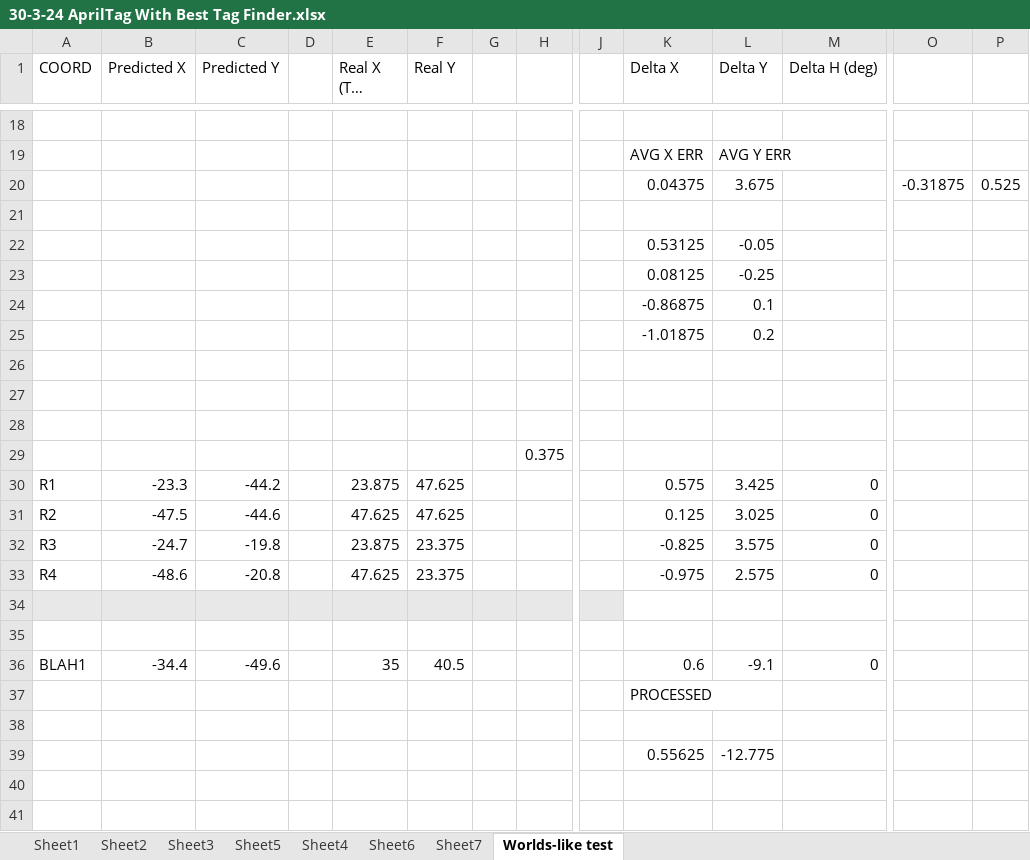
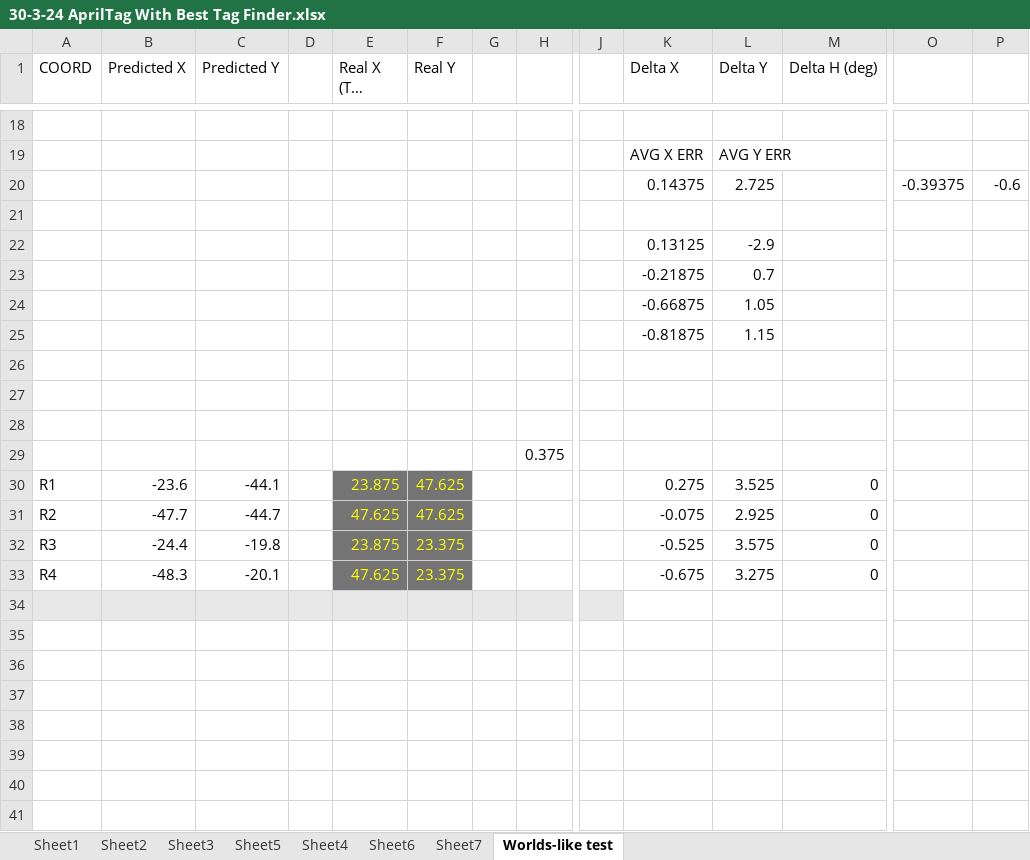
Before and after one commit to FTCTeam10298/2023-24-code, an Excel workbook: AprilTag Performance Evaluation/30-3-24 AprilTag With Best Tag Finder.xlsx, sheet Worlds-like test, drawn as a sheet; only a part is shown, gaps mark what is left out; long unchanged cells end in …; values as stored, in another font and other column widths than the file's, no borders; removed rows and columns are numbered as before the commit, all else as after; rows hold the shown columns only; the diff covers the shown part only; the diff names each change by its address in the sheet, - before the commit and + after, or states it on an @@ line.

Commit message:
Adds function to calculate the deltas for our four given points

```diff
--- a/AprilTag Performance Evaluation/30-3-24 AprilTag With Best Tag Finder.xlsx (sheet Worlds-like test)
+++ b/AprilTag Performance Evaluation/30-3-24 AprilTag With Best Tag Finder.xlsx (sheet Worlds-like test)
-row 20:  |  |  |  |  |  |  |  |  | 0.04375 | 3.675 |  | -0.31875 | 0.525
+row 20:  |  |  |  |  |  |  |  |  | 0.14375 | 2.725 |  | -0.39375 | -0.6
-row 22:  |  |  |  |  |  |  |  |  | 0.53125 | -0.05
-row 23:  |  |  |  |  |  |  |  |  | 0.08125 | -0.25
-row 24:  |  |  |  |  |  |  |  |  | -0.86875 | 0.1
-row 25:  |  |  |  |  |  |  |  |  | -1.01875 | 0.2
+row 22:  |  |  |  |  |  |  |  |  | 0.13125 | -2.9
+row 23:  |  |  |  |  |  |  |  |  | -0.21875 | 0.7
+row 24:  |  |  |  |  |  |  |  |  | -0.66875 | 1.05
+row 25:  |  |  |  |  |  |  |  |  | -0.81875 | 1.15
-B30 (Predicted X): -23.3
+B30 (Predicted X): -23.6
-C30 (Predicted Y): -44.2
+C30 (Predicted Y): -44.1
@@ E30:F33 fill: none → #747474, text colour: black → #FFFF00 @@
-K30 (Delta X): 0.575
+K30 (Delta X): 0.275
-L30 (Delta Y): 3.425
+L30 (Delta Y): 3.525
-B31 (Predicted X): -47.5
+B31 (Predicted X): -47.7
-C31 (Predicted Y): -44.6
+C31 (Predicted Y): -44.7
-K31 (Delta X): 0.125
+K31 (Delta X): -0.075
-L31 (Delta Y): 3.025
+L31 (Delta Y): 2.925
-B32 (Predicted X): -24.7
+B32 (Predicted X): -24.4
-K32 (Delta X): -0.825
+K32 (Delta X): -0.525
-B33 (Predicted X): -48.6
+B33 (Predicted X): -48.3
-C33 (Predicted Y): -20.8
+C33 (Predicted Y): -20.1
-K33 (Delta X): -0.975
+K33 (Delta X): -0.675
-L33 (Delta Y): 2.575
+L33 (Delta Y): 3.275
-row 36: BLAH1 | -34.4 | -49.6 |  | 35 | 40.5 |  |  |  | 0.6 | -9.1 | 0
-row 37:  |  |  |  |  |  |  |  |  | PROCESSED
-row 37:  |  |  |  |  |  |  |  |  | 0.55625 | -12.775
+row 37: (empty)
+row 38: (empty)
+row 39: (empty)
```
Also changed, not shown: 9 added rows, 9 removed rows and 7 edited cells elsewhere in this sheet, 3 other files.
